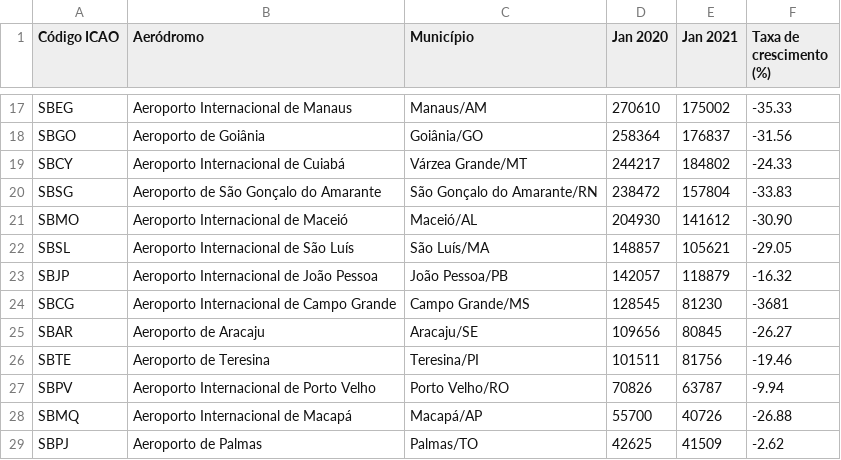
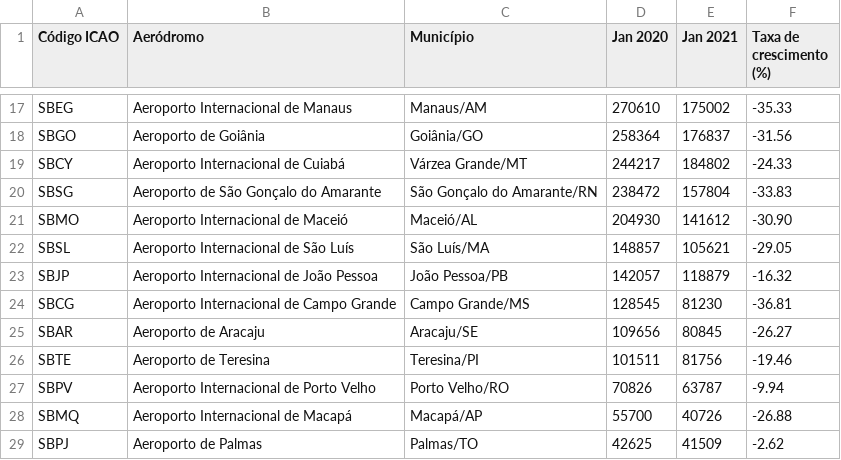
Before and after one commit to joaombc/APC2021, a CSV file: tabelas/Separado por Capital.csv, drawn as a sheet; only a part is shown, gaps mark what is left out.

Commit message:
Update Separado por Capital.csv

```diff
--- a/tabelas/Separado por Capital.csv
+++ b/tabelas/Separado por Capital.csv
@@ -23,3 +23,3 @@ SBSL,Aeroporto Internacional de São Luís,São Luís/MA,148857,105621,-29.05
 SBJP,Aeroporto Internacional de João Pessoa,João Pessoa/PB,142057,118879,-16.32
-SBCG,Aeroporto Internacional de Campo Grande,Campo Grande/MS,128545,81230,-3681
+SBCG,Aeroporto Internacional de Campo Grande,Campo Grande/MS,128545,81230,-36.81
 SBAR,Aeroporto de Aracaju,Aracaju/SE,109656,80845,-26.27
```
